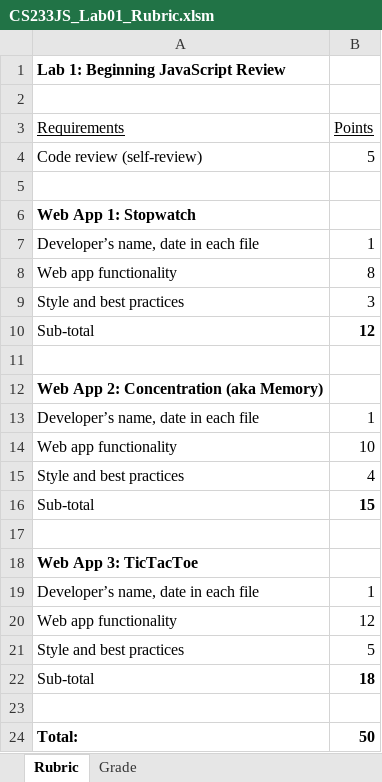
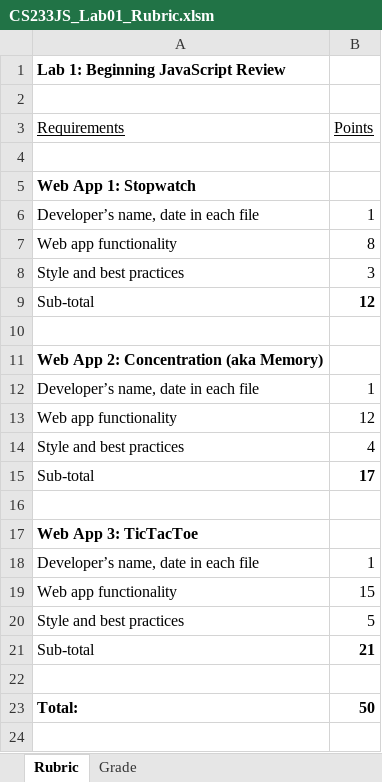
Before and after one commit to LCC-CIT/CS233JS-CourseMaterials, an Excel workbook: Labs/Lab01/CS233JS_Lab01_Rubric.xlsm, sheet Rubric, drawn as a sheet; values as stored, in another font and other column widths than the file's, no borders; removed rows and columns are numbered as before the commit, all else as after; the diff names each change by its address in the sheet, - before the commit and + after, or states it on an @@ line.

Commit message:
Revised the rubric

```diff
--- a/Labs/Lab01/CS233JS_Lab01_Rubric.xlsm (sheet Rubric)
+++ b/Labs/Lab01/CS233JS_Lab01_Rubric.xlsm (sheet Rubric)
-row 4: Code review (self-review) | 5
-B13 (Points): 10
+B13 (Points): 12
-B15 (Points): 15
+B15 (Points): 17
-B19 (Points): 12
+B19 (Points): 15
-B21 (Points): 18
+B21 (Points): 21
```
Also changed, not shown: sheet Grade, formulas that keep their value, charts or pictures, 6 other files.
